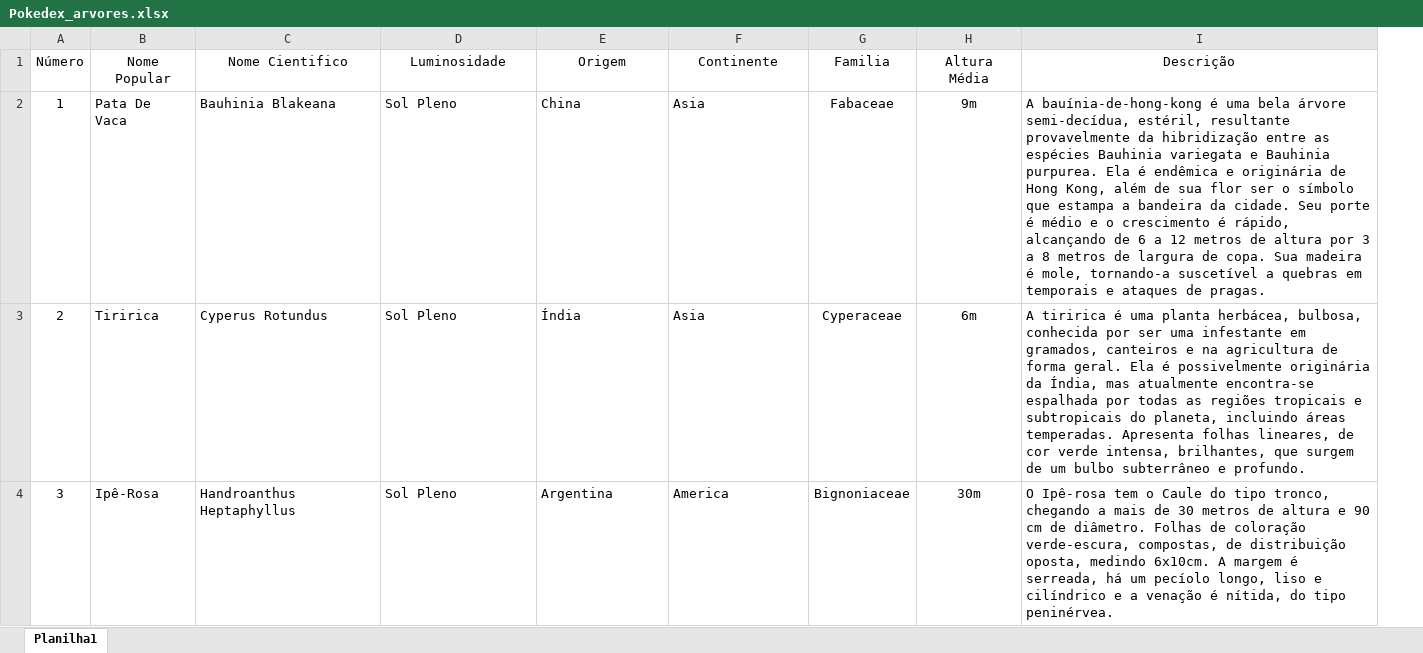
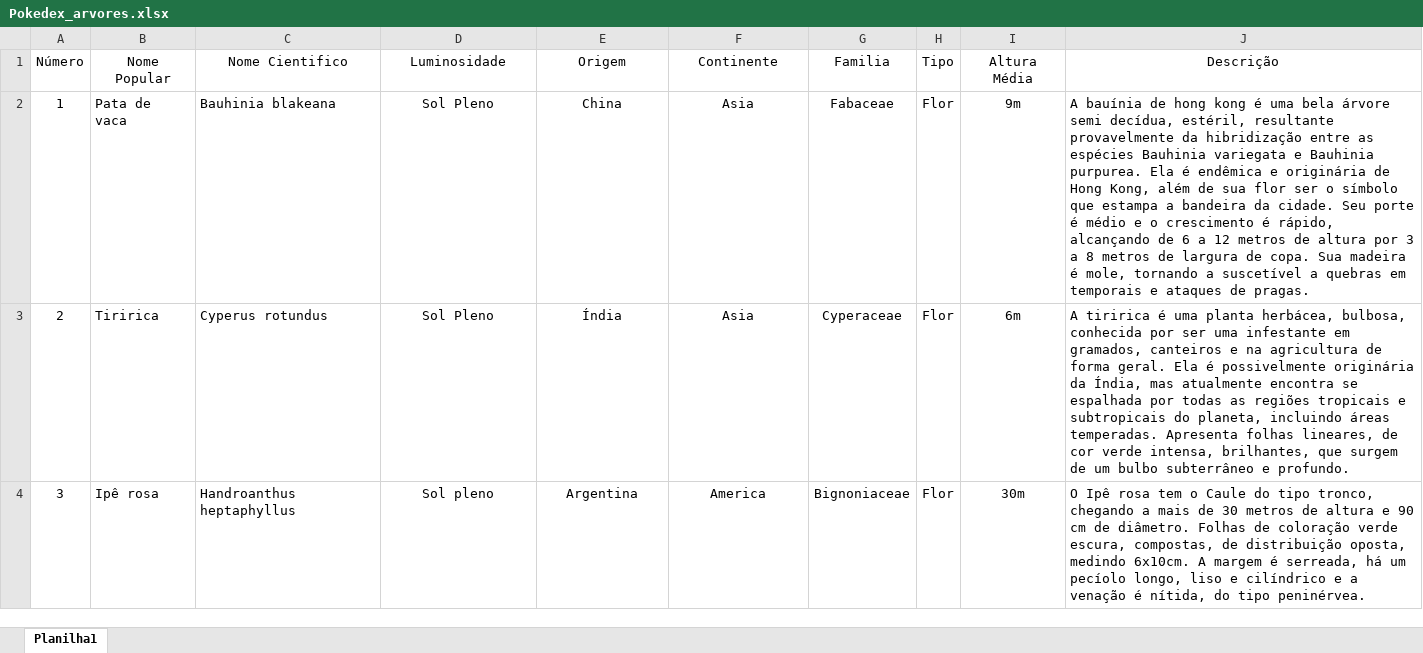
Before and after one commit to Douglas-av/APS-8, an Excel workbook: Pokedex_arvores.xlsx, sheet Planilha1, drawn as a sheet; only a part is shown; values as stored, in another font and other column widths than the file's, no borders; addresses are those after the commit; the diff covers the shown part only; the diff names each change by its address in the sheet, - before the commit and + after, or states it on an @@ line.

```diff
--- a/Pokedex_arvores.xlsx (sheet Planilha1)
+++ b/Pokedex_arvores.xlsx (sheet Planilha1)
+column H (Tipo), rows 2-4: all Flor
-B2 (Nome Popular): Pata De Vaca
+B2 (Nome Popular): Pata de vaca
-C2 (Nome Cientifico): Bauhinia Blakeana
+C2 (Nome Cientifico): Bauhinia blakeana
-D2:F4 alignment: left
+D2:F4 alignment: center
-J2 (Descrição): A bauínia-de-hong-kong é uma bela árvore semi-decídua, estéril, resultante provavelmente da hibridização entre as espécies Bauhinia variegata e Bauhinia purpurea. Ela é endêmica e originária de Hong Kong, além de sua flor ser o símbolo que estampa a bandeira da cidade. Seu porte é médio e o crescimento é rápido, alcançando de 6 a 12 metros de altura por 3 a 8 metros de largura de copa. Sua madeira é mole, tornando-a suscetível a…
+J2 (Descrição): A bauínia de hong kong é uma bela árvore semi decídua, estéril, resultante provavelmente da hibridização entre as espécies Bauhinia variegata e Bauhinia purpurea. Ela é endêmica e originária de Hong Kong, além de sua flor ser o símbolo que estampa a bandeira da cidade. Seu porte é médio e o crescimento é rápido, alcançando de 6 a 12 metros de altura por 3 a 8 metros de largura de copa. Sua madeira é mole, tornando a suscetível a…
-C3 (Nome Cientifico): Cyperus Rotundus
+C3 (Nome Cientifico): Cyperus rotundus
-J3 (Descrição): …mas atualmente encontra-se espalhada por…
+J3 (Descrição): …mas atualmente encontra se espalhada por…
-B4 (Nome Popular): Ipê-Rosa
+B4 (Nome Popular): Ipê rosa
-C4 (Nome Cientifico): Handroanthus Heptaphyllus
+C4 (Nome Cientifico): Handroanthus heptaphyllus
-D4 (Luminosidade): Sol Pleno
+D4 (Luminosidade): Sol pleno
-J4 (Descrição): O Ipê-rosa tem o Caule do tipo tronco, chegando a mais de 30 metros de altura e 90 cm de diâmetro. Folhas de coloração verde-escura, compostas, de…
+J4 (Descrição): O Ipê rosa tem o Caule do tipo tronco, chegando a mais de 30 metros de altura e 90 cm de diâmetro. Folhas de coloração verde escura, compostas, de…
```
Also changed, not shown: 263 edited cells and cell formats elsewhere in this sheet, 7 other files.
